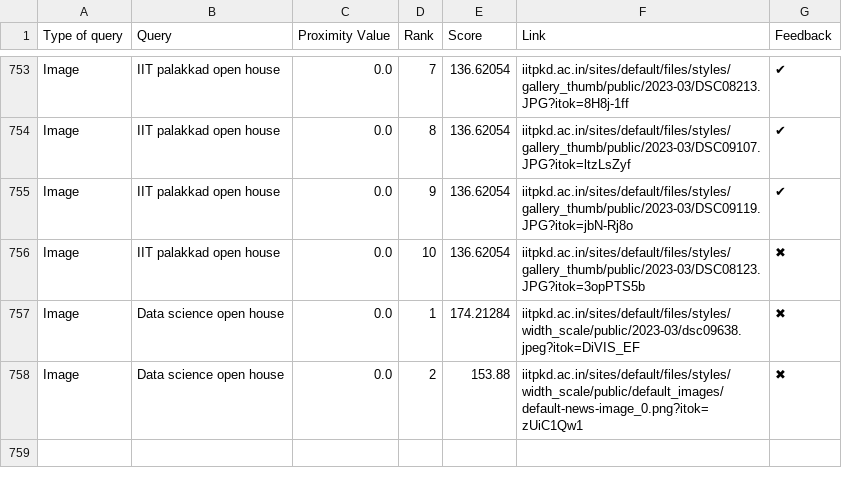
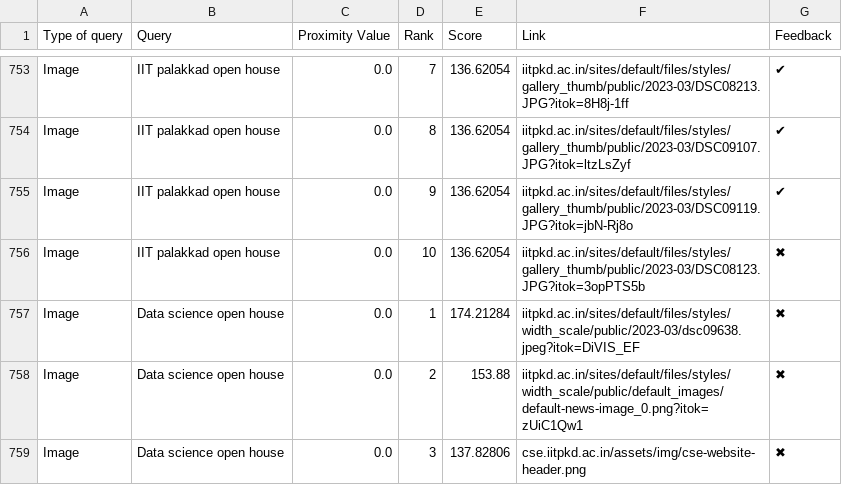
Before and after one commit to Yagneshv1/btp, a CSV file: evaluation_results.csv, drawn as a sheet; only a part is shown, gaps mark what is left out; the diff names each change by its address in the sheet, - before the commit and + after, or states it on an @@ line.

Commit message:
Update CSV file

```diff
--- a/evaluation_results.csv
+++ b/evaluation_results.csv
+row 759: Image | Data science open house | 0.0 | 3 | 137.82806 | cse.iitpkd.ac.in/assets/img/cse-website-header.png | ✖
```
